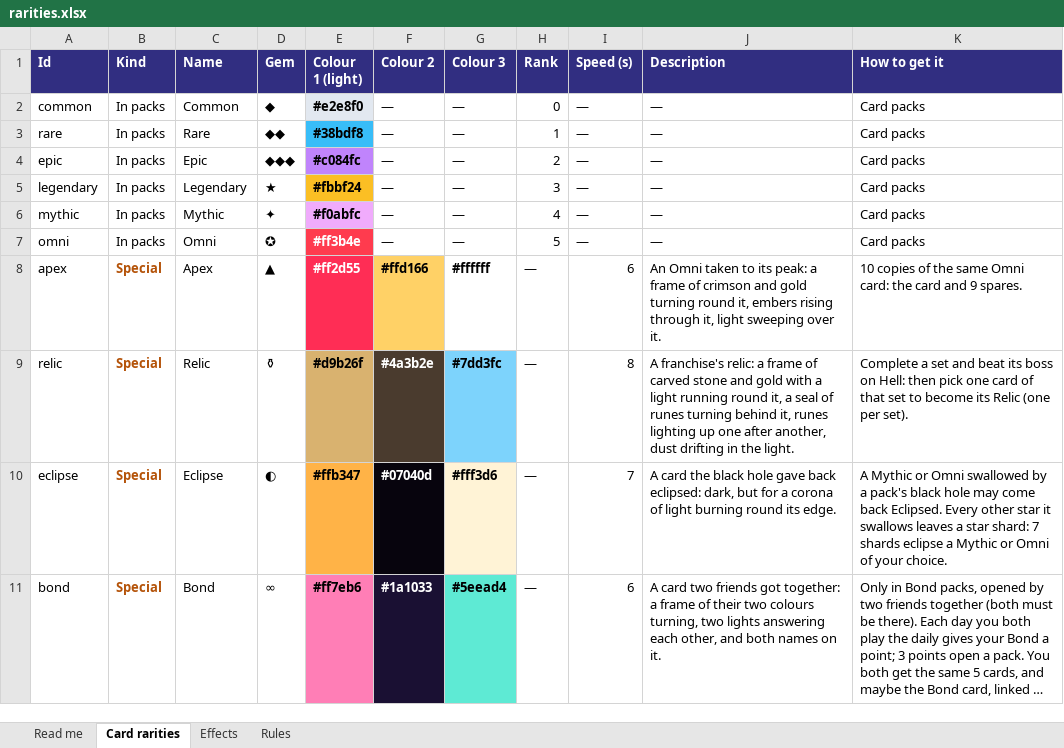
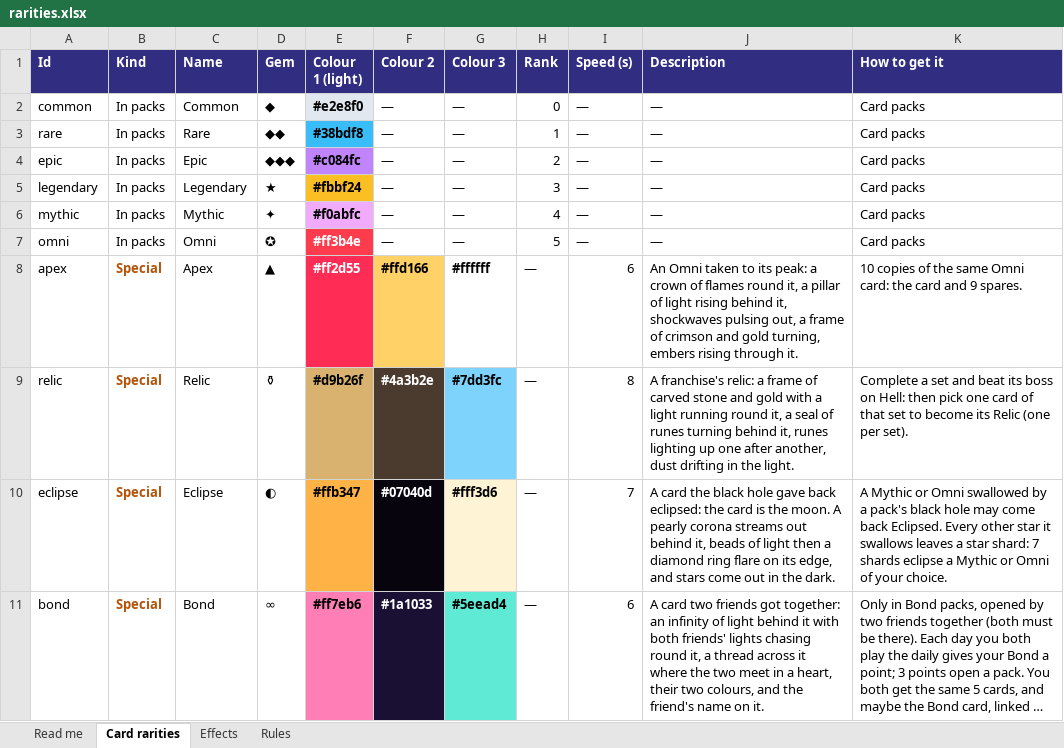
Before and after one commit to Emilezola0/DlesMania, an Excel workbook: sheets/rarities.xlsx, sheet Card rarities, drawn as a sheet; long unchanged cells end in …; values as stored, in another font and other column widths than the file's, no borders; the diff names each change by its address in the sheet, - before the commit and + after, or states it on an @@ line.

```diff
--- a/sheets/rarities.xlsx (sheet Card rarities)
+++ b/sheets/rarities.xlsx (sheet Card rarities)
-J8 (Description): …peak: a frame of crimson and gold turning round it, embers rising through it, light sweeping over it.
+J8 (Description): …peak: a crown of flames round it, a pillar of light rising behind it, shockwaves pulsing out, a frame of crimson and gold turning, embers rising through it.
-J10 (Description): …back eclipsed: dark, but for a corona of light burning round its edge.
+J10 (Description): …back eclipsed: the card is the moon. A pearly corona streams out behind it, beads of light then a diamond ring flare on its edge, and stars come out in the dark.
-J11 (Description): …got together: a frame of their two colours turning, two lights answering each other, and both names on it.
+J11 (Description): …got together: an infinity of light behind it with both friends' lights chasing round it, a thread across it where the two meet in a heart, their two colours, and the friend's name on it.
```
Also changed, not shown: sheet Effects, 5 other files.
